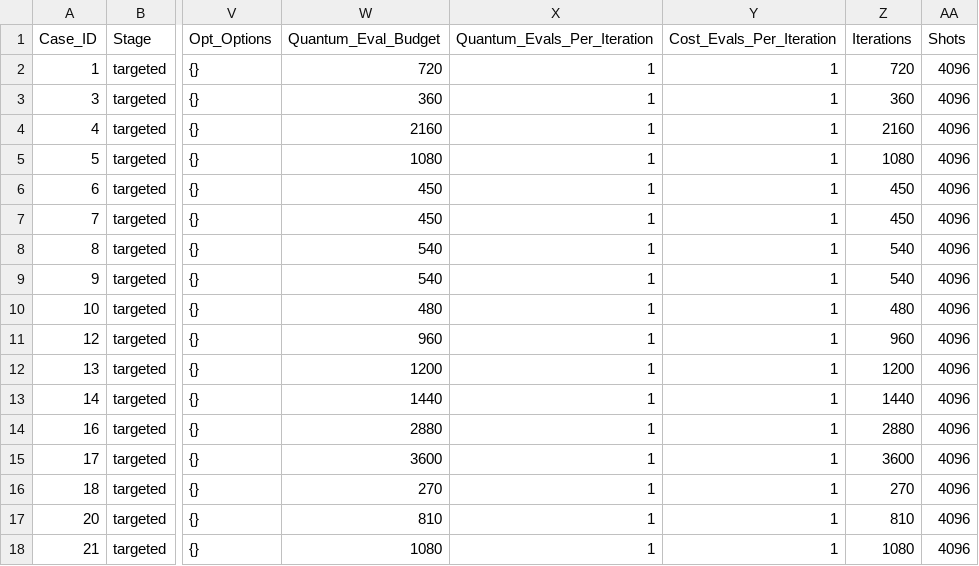
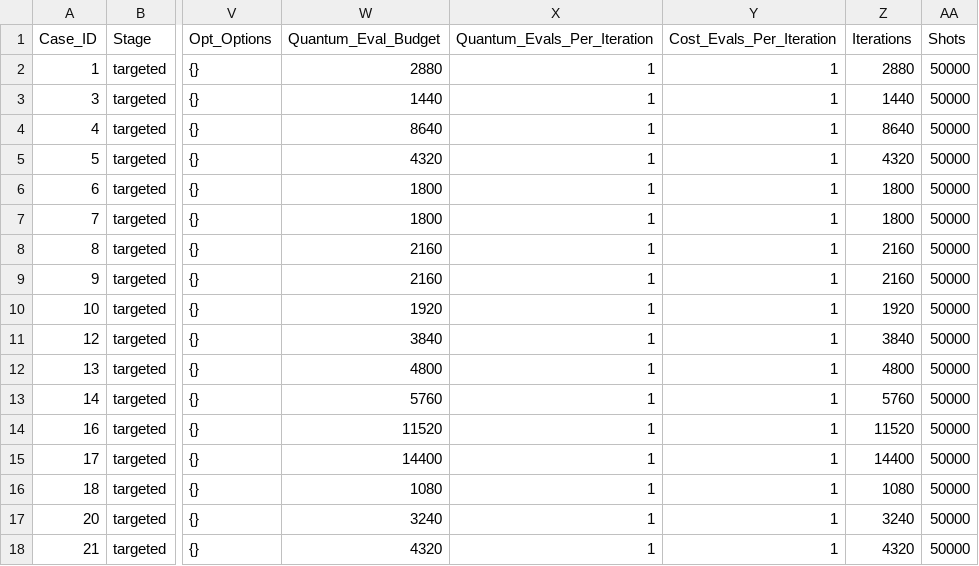
Before and after one commit to MQSdk/qpubench, a CSV file: campaigns/ibm_tn-vqe_qesem/targeted_screen.csv, drawn as a sheet; only a part is shown, gaps mark what is left out; the diff covers the shown part only; the diff names each change by its address in the sheet, - before the commit and + after, or states it on an @@ line.

```diff
--- a/campaigns/ibm_tn-vqe_qesem/targeted_screen.csv
+++ b/campaigns/ibm_tn-vqe_qesem/targeted_screen.csv
-W2 (Quantum_Eval_Budget): 720
+W2 (Quantum_Eval_Budget): 2880
-Z2 (Iterations): 720
+Z2 (Iterations): 2880
-AA2:AA18 (Shots): 4096
+AA2:AA18 (Shots): 50000
-W3 (Quantum_Eval_Budget): 360
+W3 (Quantum_Eval_Budget): 1440
-Z3 (Iterations): 360
+Z3 (Iterations): 1440
-W4 (Quantum_Eval_Budget): 2160
+W4 (Quantum_Eval_Budget): 8640
-Z4 (Iterations): 2160
+Z4 (Iterations): 8640
-W5 (Quantum_Eval_Budget): 1080
+W5 (Quantum_Eval_Budget): 4320
-Z5 (Iterations): 1080
+Z5 (Iterations): 4320
-W6:W7 (Quantum_Eval_Budget): 450
+W6:W7 (Quantum_Eval_Budget): 1800
-Z6:Z7 (Iterations): 450
+Z6:Z7 (Iterations): 1800
-W8:W9 (Quantum_Eval_Budget): 540
+W8:W9 (Quantum_Eval_Budget): 2160
-Z8:Z9 (Iterations): 540
+Z8:Z9 (Iterations): 2160
-W10 (Quantum_Eval_Budget): 480
+W10 (Quantum_Eval_Budget): 1920
-Z10 (Iterations): 480
+Z10 (Iterations): 1920
-W11 (Quantum_Eval_Budget): 960
+W11 (Quantum_Eval_Budget): 3840
-Z11 (Iterations): 960
+Z11 (Iterations): 3840
-W12 (Quantum_Eval_Budget): 1200
+W12 (Quantum_Eval_Budget): 4800
-Z12 (Iterations): 1200
+Z12 (Iterations): 4800
-W13 (Quantum_Eval_Budget): 1440
+W13 (Quantum_Eval_Budget): 5760
-Z13 (Iterations): 1440
+Z13 (Iterations): 5760
-W14 (Quantum_Eval_Budget): 2880
+W14 (Quantum_Eval_Budget): 11520
-Z14 (Iterations): 2880
+Z14 (Iterations): 11520
-W15 (Quantum_Eval_Budget): 3600
+W15 (Quantum_Eval_Budget): 14400
-Z15 (Iterations): 3600
+Z15 (Iterations): 14400
-W16 (Quantum_Eval_Budget): 270
+W16 (Quantum_Eval_Budget): 1080
-Z16 (Iterations): 270
+Z16 (Iterations): 1080
-W17 (Quantum_Eval_Budget): 810
+W17 (Quantum_Eval_Budget): 3240
-Z17 (Iterations): 810
+Z17 (Iterations): 3240
-W18 (Quantum_Eval_Budget): 1080
+W18 (Quantum_Eval_Budget): 4320
-Z18 (Iterations): 1080
+Z18 (Iterations): 4320
```
Also changed, not shown: 84 edited cells elsewhere in this file, 6 other files.
